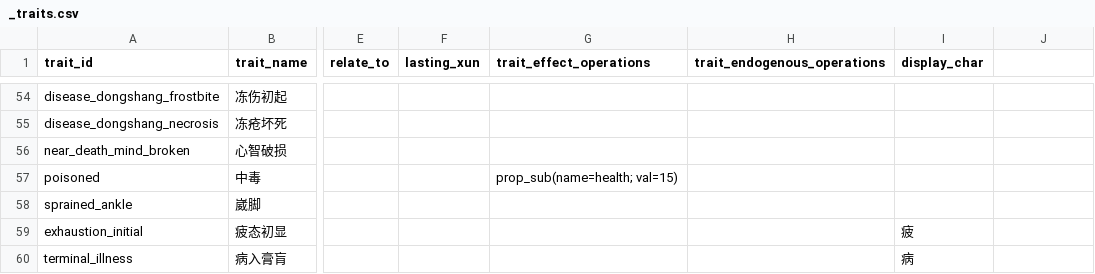
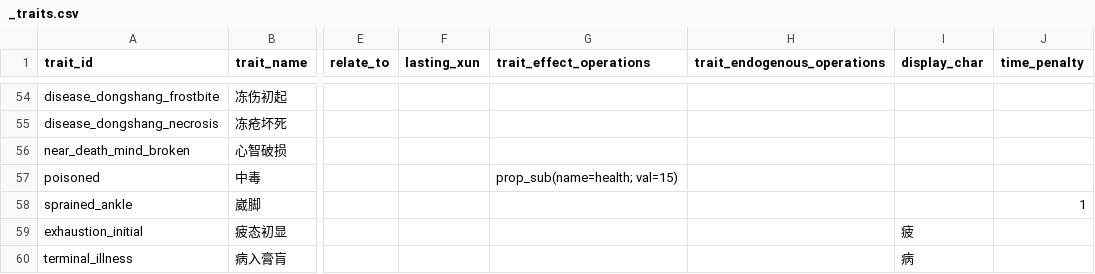
Before and after one commit to 67-68/poem_map_project, a CSV file: data/1_core_rules/traits/_traits.csv, drawn as a sheet; only a part is shown, gaps mark what is left out; the diff names each change by its address in the sheet, - before the commit and + after, or states it on an @@ line.

Commit message:
refactor: day_consumed 替代 action .tres 中的 TimeOperator，trait time_penalty 泛型化

```diff
--- a/data/1_core_rules/traits/_traits.csv
+++ b/data/1_core_rules/traits/_traits.csv
-J1: (empty)
+J1: time_penalty
-J58 (time_penalty): (empty)
+J58 (time_penalty): 1
```
Also changed, not shown: 19 other files.
